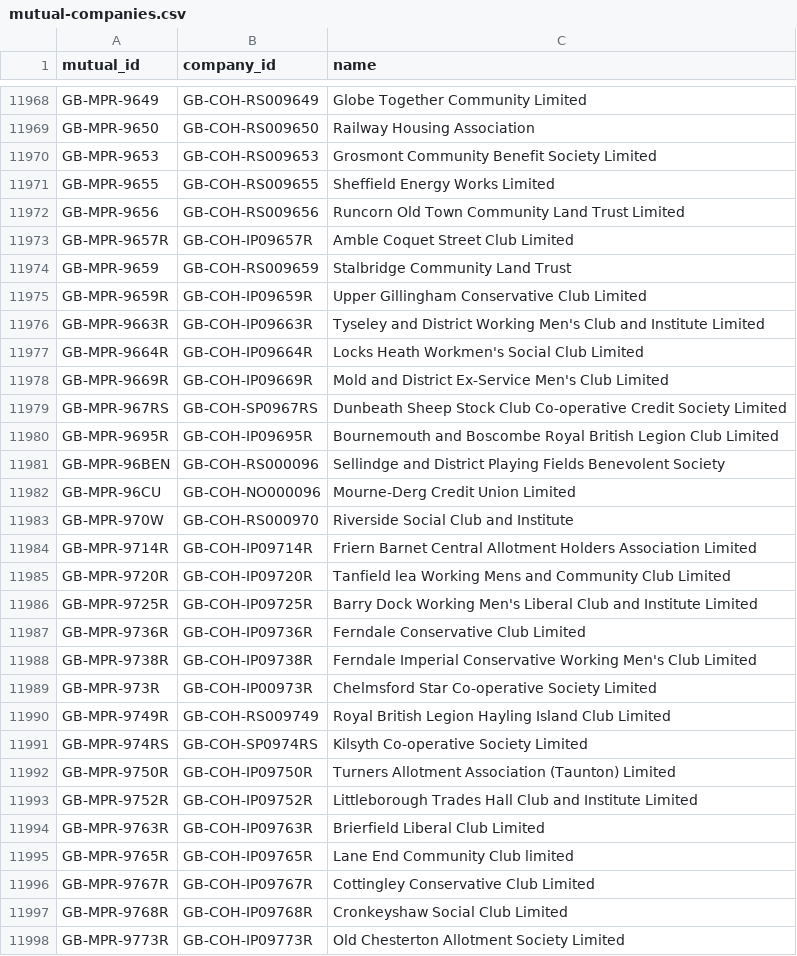
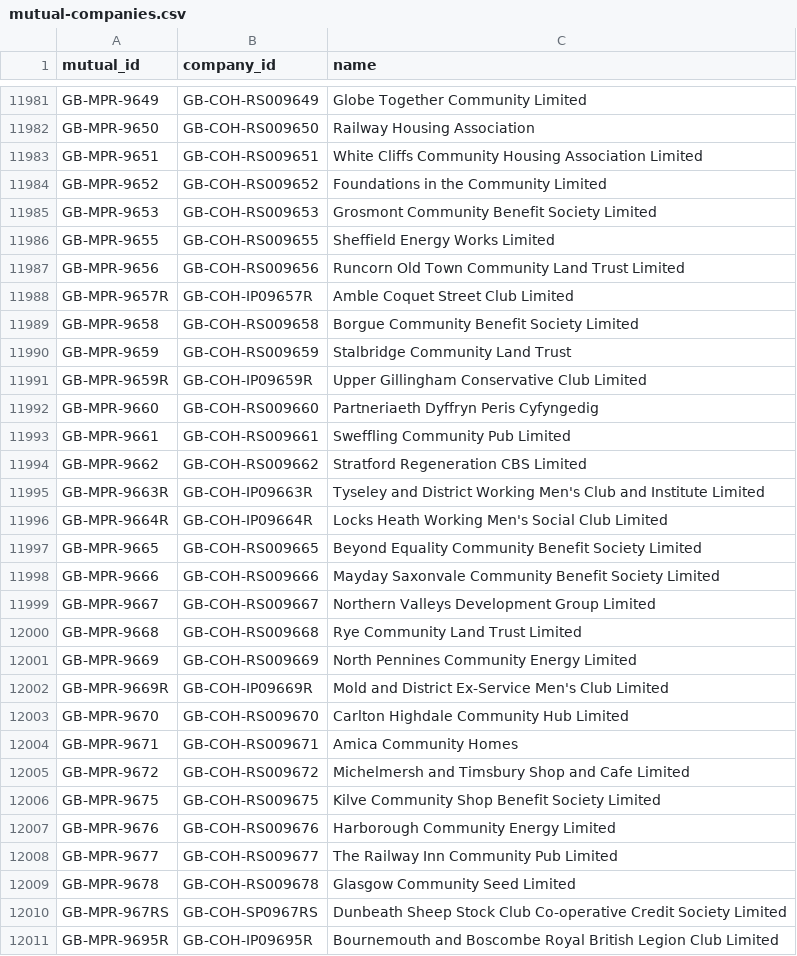
Before and after one commit to drkane/charity-lookups, a CSV file: mutual-companies.csv, drawn as a sheet; only a part is shown, gaps mark what is left out; the shorter side is filled out with more unchanged rows; the diff covers the shown part only.

```diff
--- a/mutual-companies.csv
+++ b/mutual-companies.csv
@@ -11969,2 +11982,4 @@ GB-MPR-9649,GB-COH-RS009649,Globe Together Community Limited
 GB-MPR-9650,GB-COH-RS009650,Railway Housing Association
+GB-MPR-9651,GB-COH-RS009651,White Cliffs Community Housing Association Limited
+GB-MPR-9652,GB-COH-RS009652,Foundations in the Community Limited
 GB-MPR-9653,GB-COH-RS009653,Grosmont Community Benefit Society Limited
@@ -11973,7 +11988,23 @@ GB-MPR-9656,GB-COH-RS009656,Runcorn Old Town Community Land Trust Limited
 GB-MPR-9657R,GB-COH-IP09657R,Amble Coquet Street Club Limited
+GB-MPR-9658,GB-COH-RS009658,Borgue Community Benefit Society Limited
 GB-MPR-9659,GB-COH-RS009659,Stalbridge Community Land Trust
 GB-MPR-9659R,GB-COH-IP09659R,Upper Gillingham Conservative Club Limited
+GB-MPR-9660,GB-COH-RS009660,Partneriaeth Dyffryn Peris Cyfyngedig
+GB-MPR-9661,GB-COH-RS009661,Sweffling Community Pub Limited
+GB-MPR-9662,GB-COH-RS009662,Stratford Regeneration CBS Limited
 GB-MPR-9663R,GB-COH-IP09663R,Tyseley and District Working Men's Club and Institute Limited
-GB-MPR-9664R,GB-COH-IP09664R,Locks Heath Workmen's Social Club Limited
+GB-MPR-9664R,GB-COH-IP09664R,Locks Heath Working Men's Social Club Limited
+GB-MPR-9665,GB-COH-RS009665,Beyond Equality Community Benefit Society Limited
+GB-MPR-9666,GB-COH-RS009666,Mayday Saxonvale Community Benefit Society Limited
+GB-MPR-9667,GB-COH-RS009667,Northern Valleys Development Group Limited
+GB-MPR-9668,GB-COH-RS009668,Rye Community Land Trust Limited
+GB-MPR-9669,GB-COH-RS009669,North Pennines Community Energy Limited
 GB-MPR-9669R,GB-COH-IP09669R,Mold and District Ex-Service Men's Club Limited
+GB-MPR-9670,GB-COH-RS009670,Carlton Highdale Community Hub Limited
+GB-MPR-9671,GB-COH-RS009671,Amica Community Homes
+GB-MPR-9672,GB-COH-RS009672,Michelmersh and Timsbury Shop and Cafe Limited
+GB-MPR-9675,GB-COH-RS009675,Kilve Community Shop Benefit Society Limited
+GB-MPR-9676,GB-COH-RS009676,Harborough Community Energy Limited
+GB-MPR-9677,GB-COH-RS009677,The Railway Inn Community Pub Limited
+GB-MPR-9678,GB-COH-RS009678,Glasgow Community Seed Limited
 GB-MPR-967RS,GB-COH-SP0967RS,Dunbeath Sheep Stock Club Co-operative Credit Society Limited
```
Also changed, not shown: 13 added rows and 2 edited cells elsewhere in this file, ccew-register-of-mergers.csv, cio_company_numbers.csv.
